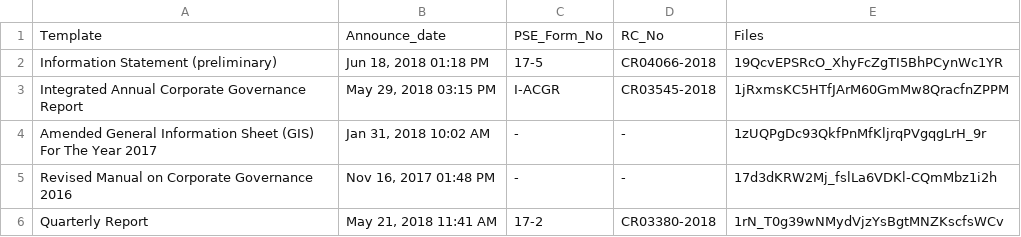
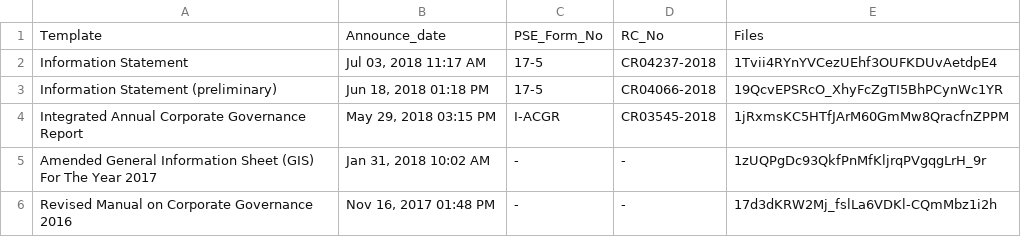
Before and after one commit to abacorecapital/abacorecapital.github.io, a CSV file: _data/PSE_filings.csv, drawn as a sheet; only a part is shown; the shorter side is filled out with more unchanged rows; the diff names each change by its address in the sheet, - before the commit and + after, or states it on an @@ line.

Commit message:
Update PSE_filings.csv

```diff
--- a/_data/PSE_filings.csv
+++ b/_data/PSE_filings.csv
+row 2: Information Statement | Jul 03, 2018 11:17 AM | 17-5 | CR04237-2018 | 1Tvii4RYnYVCezUEhf3OUFKDUvAetdpE4
```
